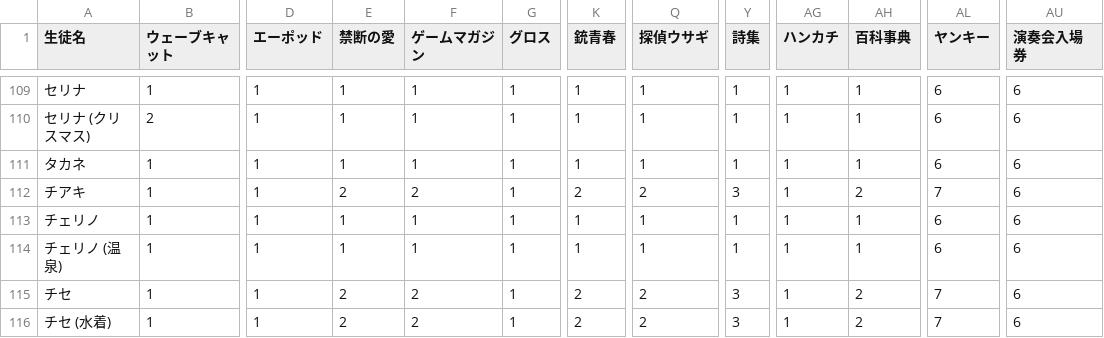
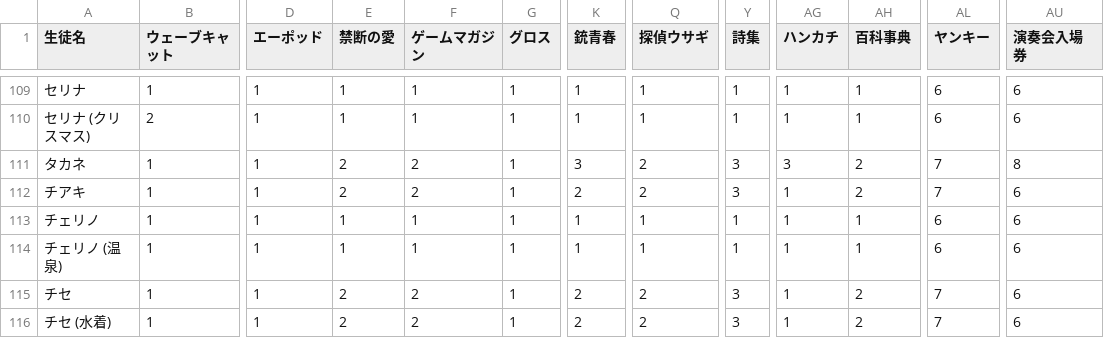
Before and after one commit to satsuki-gomeari/calculate_bond, a CSV file: blue_archive_gift.csv, drawn as a sheet; only a part is shown, gaps mark what is left out; the diff names each change by its address in the sheet, - before the commit and + after, or states it on an @@ line.

Commit message:
タカネの贈り物追加

```diff
--- a/blue_archive_gift.csv
+++ b/blue_archive_gift.csv
-E111 (禁断の愛): 1
+E111 (禁断の愛): 2
-F111 (ゲームマガジン): 1
+F111 (ゲームマガジン): 2
-K111 (銃青春): 1
+K111 (銃青春): 3
-Q111 (探偵ウサギ): 1
+Q111 (探偵ウサギ): 2
-Y111 (詩集): 1
+Y111 (詩集): 3
-AG111 (ハンカチ): 1
+AG111 (ハンカチ): 3
-AH111 (百科事典): 1
+AH111 (百科事典): 2
-AL111 (ヤンキー): 6
+AL111 (ヤンキー): 7
-AU111 (演奏会入場券): 6
+AU111 (演奏会入場券): 8
```
